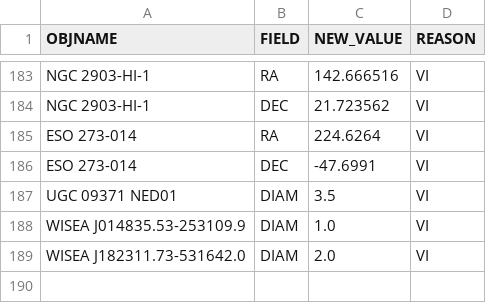
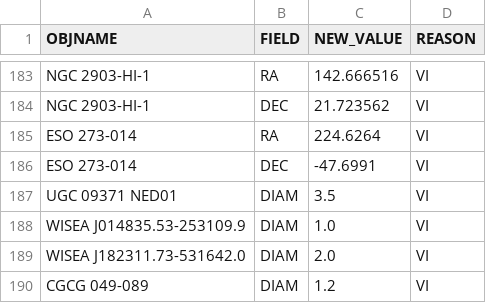
Before and after one commit to moustakas/SGA, a CSV file: py/SGA/data/SGA2025/overlays/v0.90/updates.csv, drawn as a sheet; only a part is shown, gaps mark what is left out; the diff names each change by its address in the sheet, - before the commit and + after, or states it on an @@ line.

```diff
--- a/py/SGA/data/SGA2025/overlays/v0.90/updates.csv
+++ b/py/SGA/data/SGA2025/overlays/v0.90/updates.csv
+row 190: CGCG 049-089 | DIAM | 1.2 | VI
```
Also changed, not shown: 1 other file.
